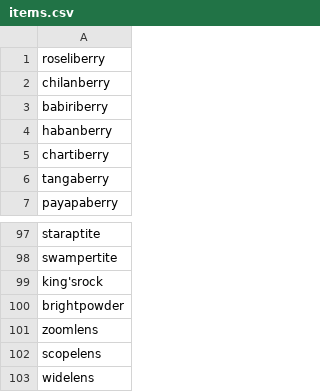
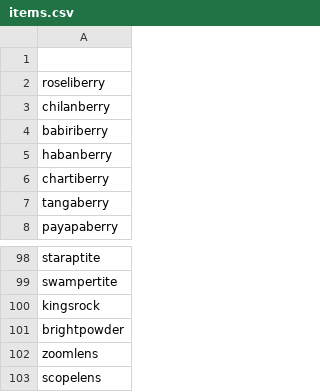
Before and after one commit to Daniel-Berenguer/pokemonAI, a CSV file: data/items.csv, drawn as a sheet; only a part is shown, gaps mark what is left out; the shorter side is filled out with more unchanged rows.

```diff
--- a/data/items.csv
+++ b/data/items.csv
@@ -1 +1,2 @@
+
 roseliberry
@@ -98,3 +99,3 @@ staraptite
 swampertite
-king'srock
+kingsrock
 brightpowder
```
Also changed, not shown: data/pokemon.csv, 7 other files.
